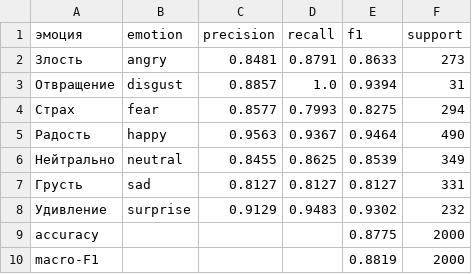
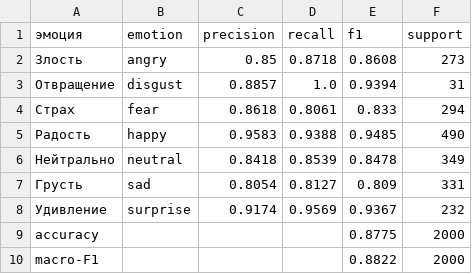
Before and after one commit to adsdwaeer/emotrack, a CSV file: evaluation/results/per_class_privateTest.csv, drawn as a sheet.

```diff
--- a/evaluation/results/per_class_privateTest.csv
+++ b/evaluation/results/per_class_privateTest.csv
@@ -1,10 +1,10 @@
 эмоция;emotion;precision;recall;f1;support
-Злость;angry;0.8481;0.8791;0.8633;273
+Злость;angry;0.85;0.8718;0.8608;273
 Отвращение;disgust;0.8857;1.0;0.9394;31
-Страх;fear;0.8577;0.7993;0.8275;294
-Радость;happy;0.9563;0.9367;0.9464;490
-Нейтрально;neutral;0.8455;0.8625;0.8539;349
-Грусть;sad;0.8127;0.8127;0.8127;331
-Удивление;surprise;0.9129;0.9483;0.9302;232
+Страх;fear;0.8618;0.8061;0.833;294
+Радость;happy;0.9583;0.9388;0.9485;490
+Нейтрально;neutral;0.8418;0.8539;0.8478;349
+Грусть;sad;0.8054;0.8127;0.809;331
+Удивление;surprise;0.9174;0.9569;0.9367;232
 accuracy;;;;0.8775;2000
-macro-F1;;;;0.8819;2000
+macro-F1;;;;0.8822;2000
```
Also changed, not shown: 11 other files.
